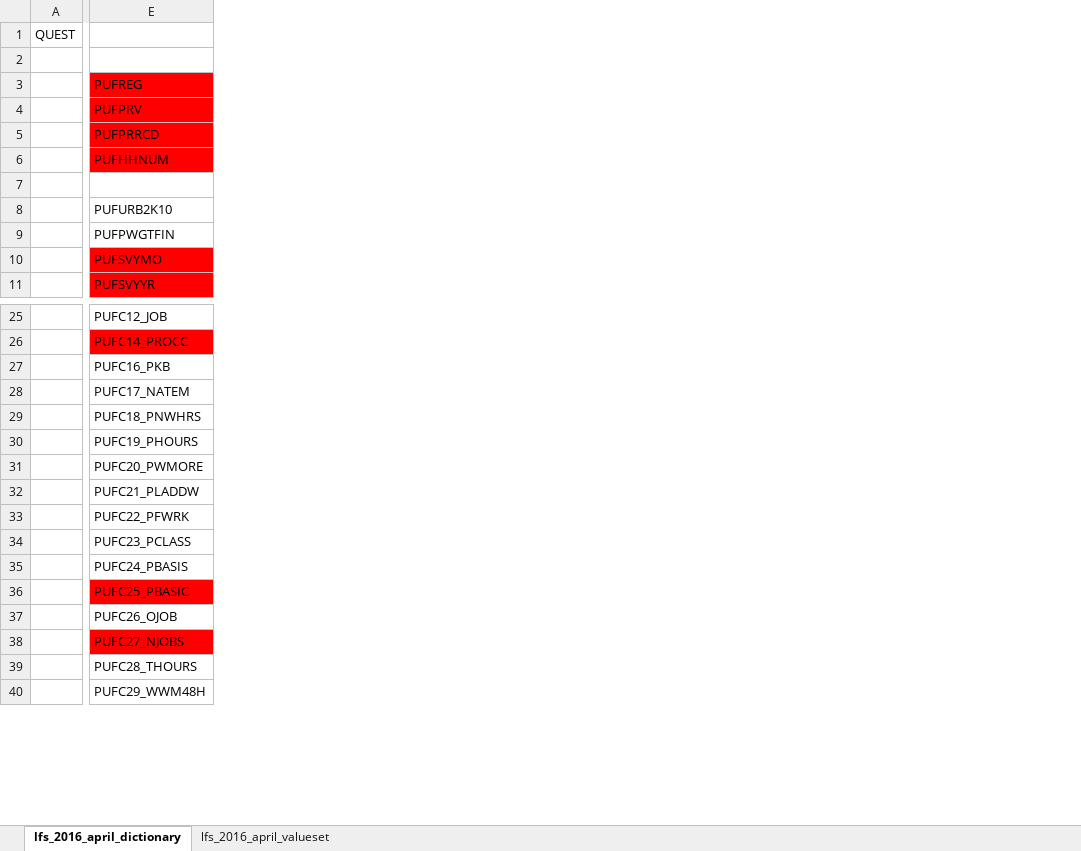
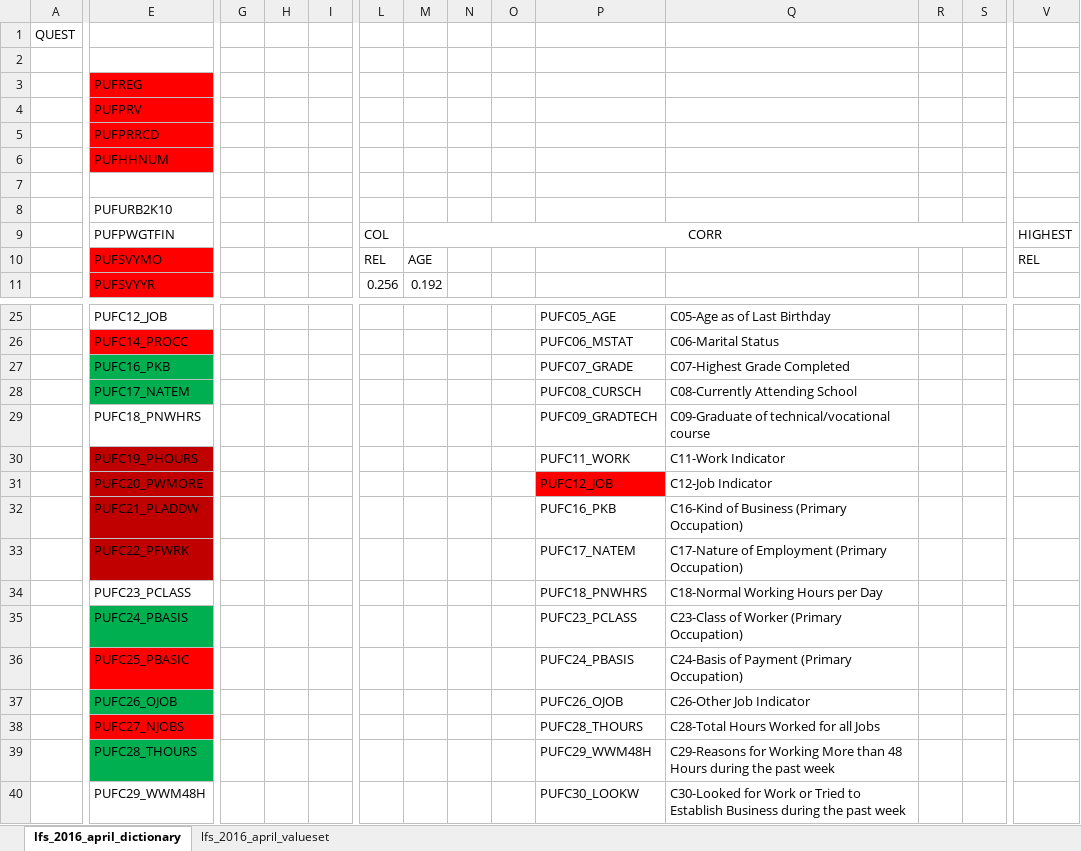
Before and after one commit to tinySculpture/STINTSY-Project, an Excel workbook: lfs_april_2016_metadata(dictionary).xlsx, sheet lfs_2016_april_dictionary, drawn as a sheet; only a part is shown, gaps mark what is left out; values as stored, in another font and other column widths than the file's, no borders; the diff covers the shown part only; the diff names each change by its address in the sheet, - before the commit and + after, or states it on an @@ line.

```diff
--- a/lfs_april_2016_metadata(dictionary).xlsx (sheet lfs_2016_april_dictionary)
+++ b/lfs_april_2016_metadata(dictionary).xlsx (sheet lfs_2016_april_dictionary)
+column G, empty
+column H, empty
+column I, empty
+column L, rows 9-11: COL | REL | 0.256
+column M, rows 9-11: CORR | AGE | 0.192
+column N, empty
+column O, empty
+column P, rows 25-40: PUFC05_AGE | PUFC06_MSTAT | PUFC07_GRADE | PUFC08_CURSCH | PUFC09_GRADTECH | PUFC11_WORK | PUFC12_JOB | PUFC16_PKB | PUFC17_NATEM | PUFC18_PNWHRS | PUFC23_PCLASS | PUFC24_PBASIS | PUFC26_OJOB | PUFC28_THOURS | PUFC29_WWM48H | PUFC30_LOOKW
+column Q, rows 25-40: C05-Age as of Last Birthday | C06-Marital Status | C07-Highest Grade Completed | C08-Currently Attending School | C09-Graduate of technical/vocational course | C11-Work Indicator | C12-Job Indicator | C16-Kind of Business (Primary Occupation) | C17-Nature of Employment (Primary Occupation) | C18-Normal Working Hours per Day | C23-Class of Worker (Primary Occupation) | C24-Basis of Payment (Primary Occupation) | C26-Other Job Indicator | C28-Total Hours Worked for all Jobs | C29-Reasons for Working More than 48 Hours during the past week | C30-Looked for Work or Tried to Establish Business during the past week
+column R, empty
+column S, empty
+column V, rows 9-10: HIGHEST | REL
-E27:E28 fill: none
+E27:E28 fill: #00B050
-E30:E33 fill: none
+E30:E33 fill: #C00000
-E35 fill: none
+E35 fill: #00B050
-E37 fill: none
+E37 fill: #00B050
-E39 fill: none
+E39 fill: #00B050
```
Also changed, not shown: 4 added columns and cell formats elsewhere in this sheet, sheet lfs_2016_april_valueset, 1 other file.
